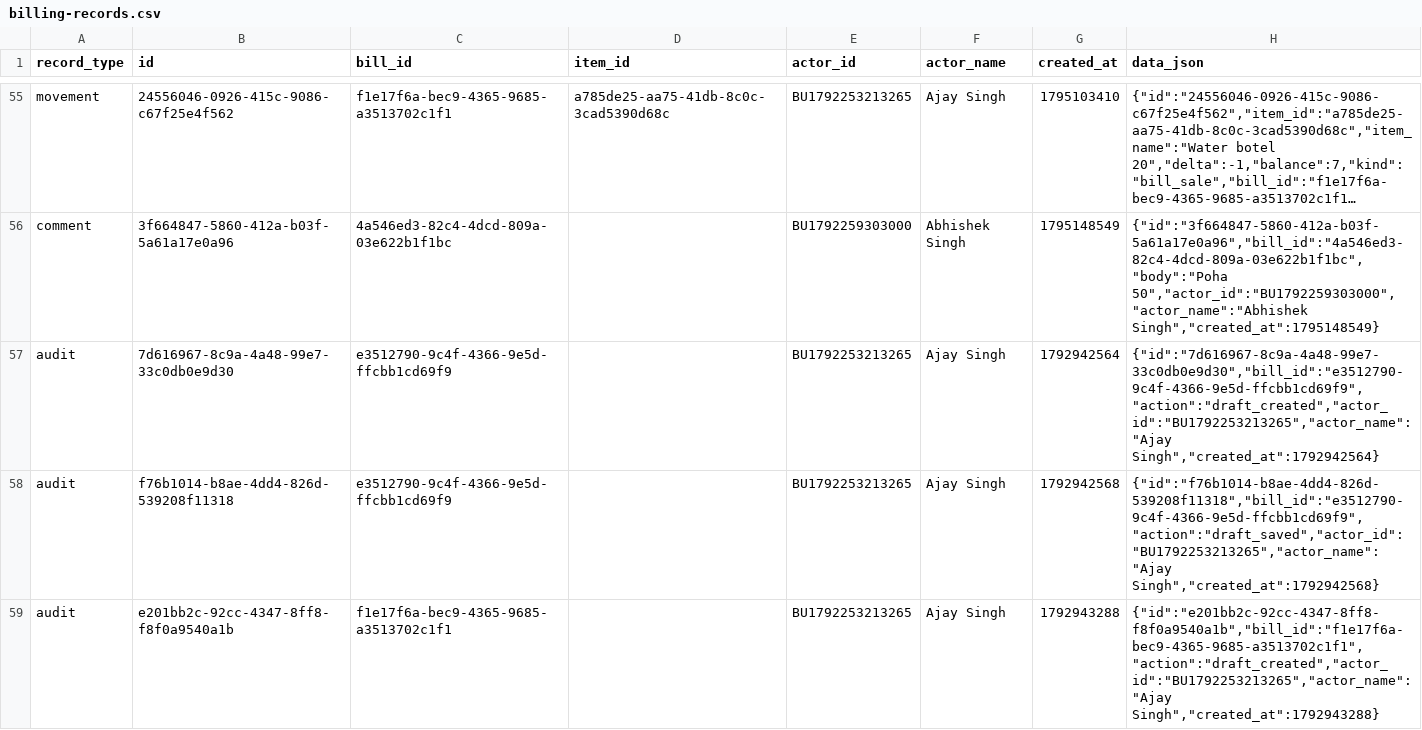
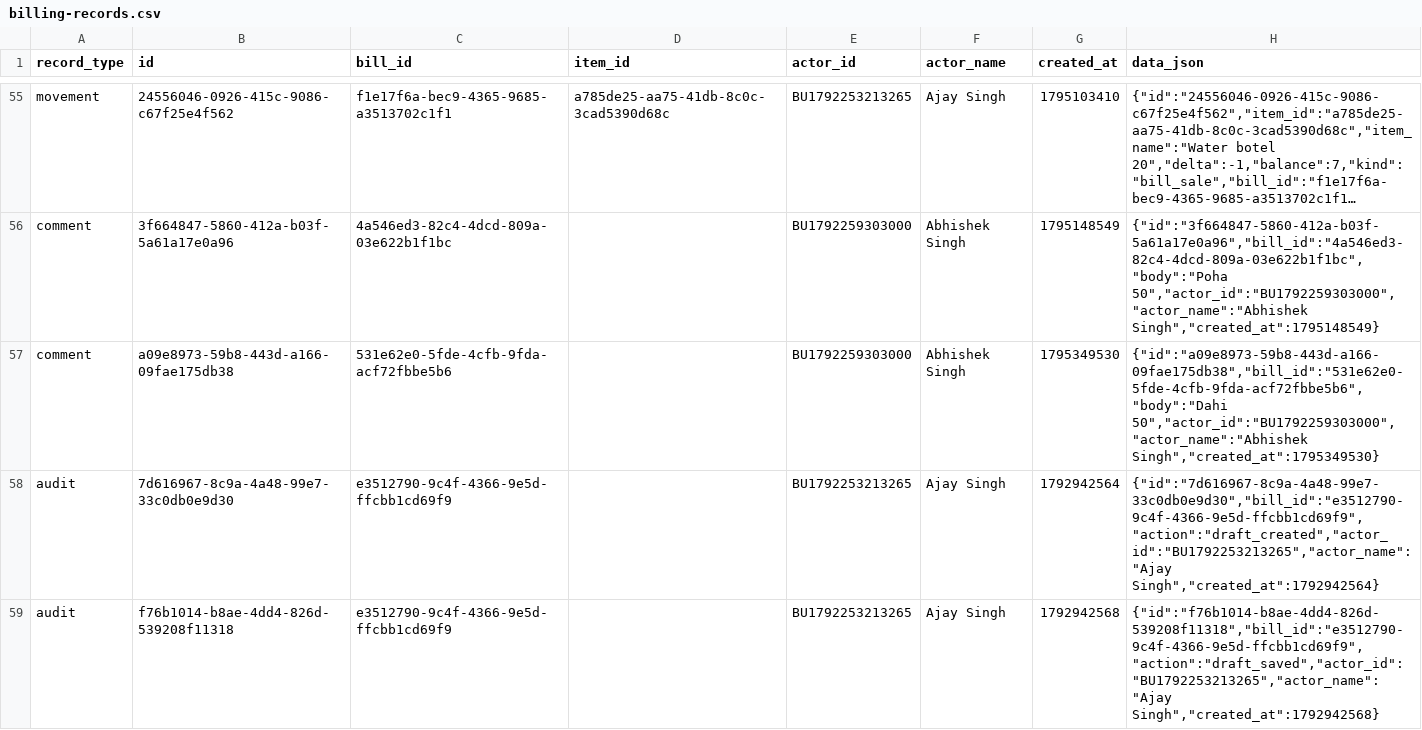
Before and after one commit to BRIJBHAN-SINGH234/call4all, a CSV file: data/billing-records.csv, drawn as a sheet; only a part is shown, gaps mark what is left out; the shorter side is filled out with more unchanged rows; long unchanged cells end in …; the diff covers the shown part only; the diff names each change by its address in the sheet, - before the commit and + after, or states it on an @@ line.

Commit message:
Update shared billing CSV [skip ci]

```diff
--- a/data/billing-records.csv
+++ b/data/billing-records.csv
+row 57: comment | a09e8973-59b8-443d-a166-09fae175db38 | 531e62e0-5fde-4cfb-9fda-acf72fbbe5b6 |  | BU1792259303000 | Abhishek Singh | 1795349530 | {"id":"a09e8973-59b8-443d-a166-09fae175db38","bill_id":"531e62e0-5fde-4cfb-9fda-acf72fbbe5b6","body":"Dahi 50","actor_id":"BU1792259303000","actor_name":"Abhishek Singh","created_at":1795349530}
```
Also changed, not shown: 1 added row elsewhere in this file.
